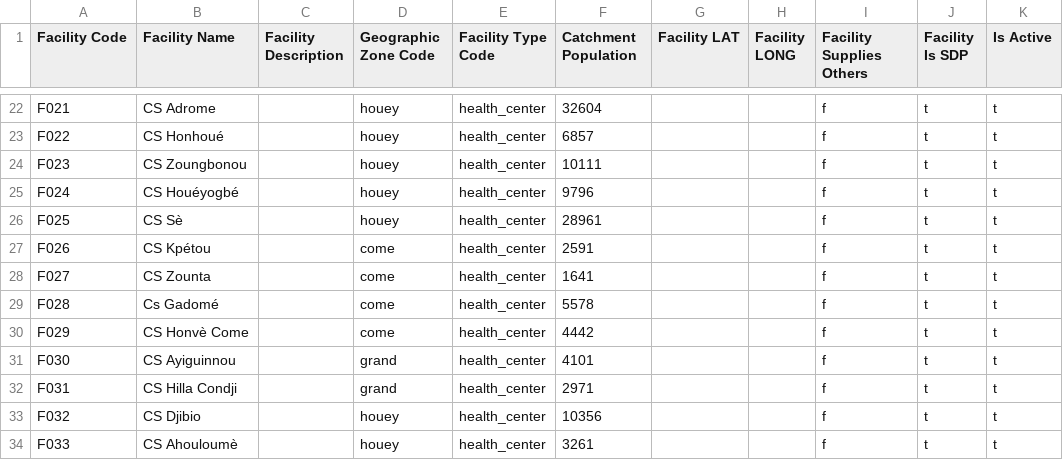
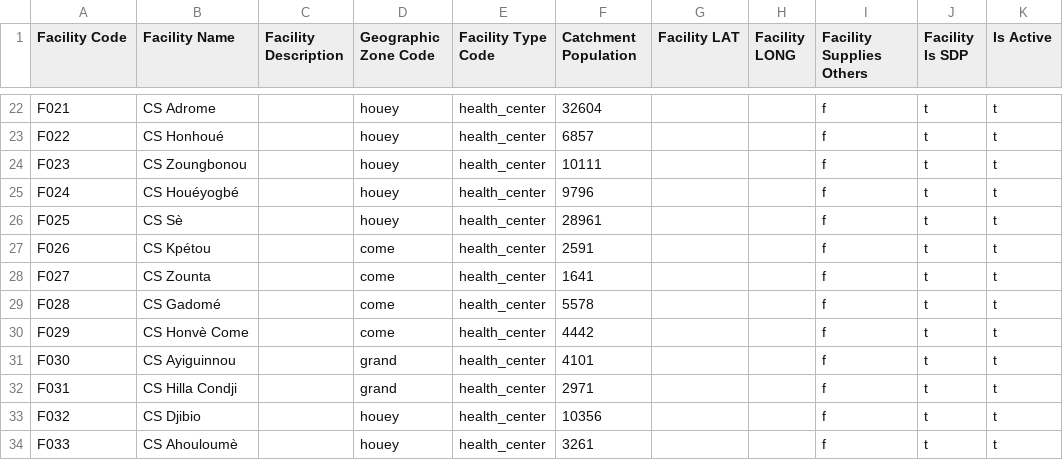
Before and after one commit to joshzamor/config-demo, a CSV file: upload/13_facilities.csv, drawn as a sheet; only a part is shown, gaps mark what is left out; the diff names each change by its address in the sheet, - before the commit and + after, or states it on an @@ line.

Commit message:
Update 13_facilities.csv

```diff
--- a/upload/13_facilities.csv
+++ b/upload/13_facilities.csv
-B29 (Facility Name): Cs Gadomé
+B29 (Facility Name): CS Gadomé
```
